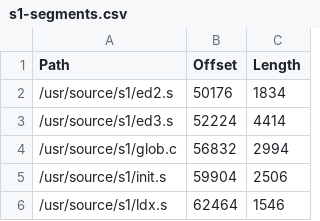
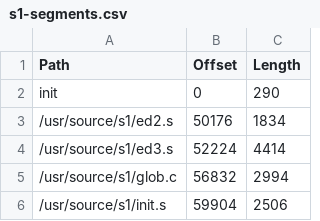
Before and after one commit to thaliaarchi/unix-1972-tapes, a CSV file: s1-segments.csv, drawn as a sheet; only a part is shown; the shorter side is filled out with more unchanged rows.

```diff
--- a/s1-segments.csv
+++ b/s1-segments.csv
@@ -1,2 +1,3 @@
 Path,Offset,Length
+init,0,290
 /usr/source/s1/ed2.s,50176,1834
```
Also changed, not shown: 1 other file.
